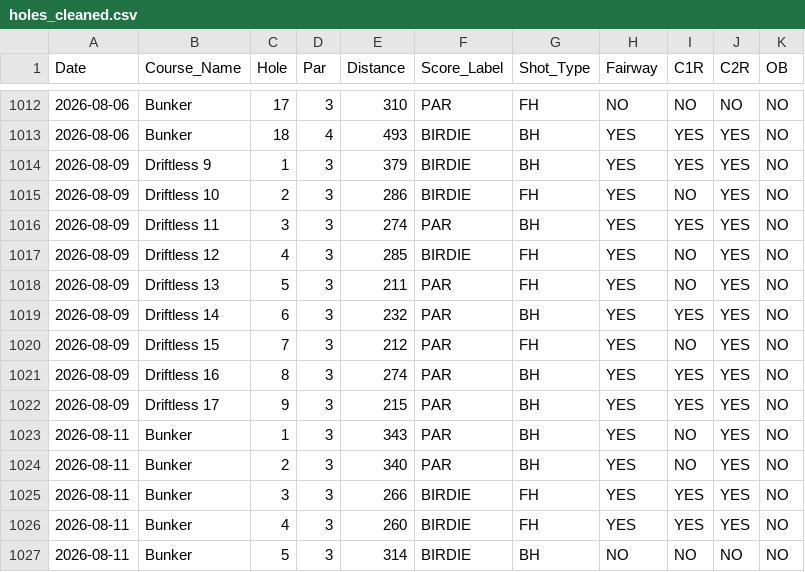
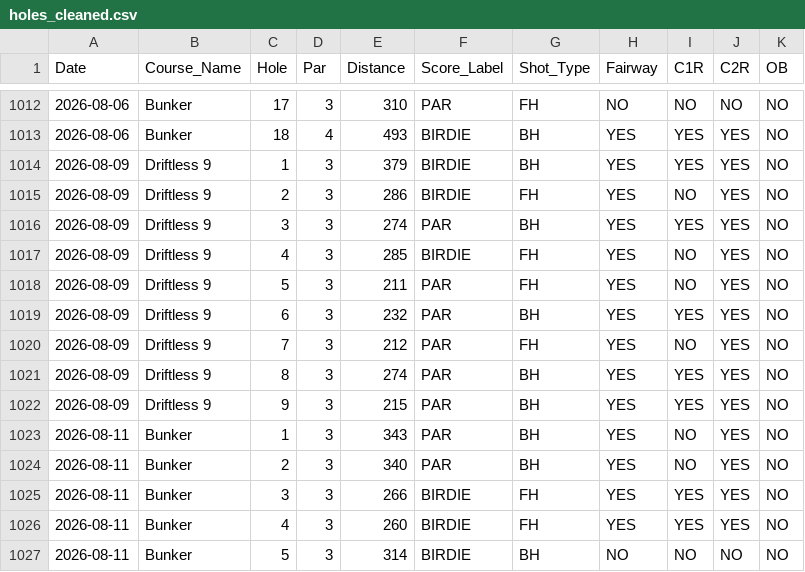
Before and after one commit to henrymyos/disc-golf-analytics, a CSV file: data/holes_cleaned.csv, drawn as a sheet; only a part is shown, gaps mark what is left out.

```diff
--- a/data/holes_cleaned.csv
+++ b/data/holes_cleaned.csv
@@ -1014,10 +1014,10 @@ Date,Course_Name,Hole,Par,Distance,Score_Label,Shot_Type,Fairway,C1R,C2R,OB
 2026-08-09,Driftless 9,1,3,379,BIRDIE,BH,YES,YES,YES,NO
-2026-08-09,Driftless 10,2,3,286,BIRDIE,FH,YES,NO,YES,NO
-2026-08-09,Driftless 11,3,3,274,PAR,BH,YES,YES,YES,NO
-2026-08-09,Driftless 12,4,3,285,BIRDIE,FH,YES,NO,YES,NO
-2026-08-09,Driftless 13,5,3,211,PAR,FH,YES,NO,YES,NO
-2026-08-09,Driftless 14,6,3,232,PAR,BH,YES,YES,YES,NO
-2026-08-09,Driftless 15,7,3,212,PAR,FH,YES,NO,YES,NO
-2026-08-09,Driftless 16,8,3,274,PAR,BH,YES,YES,YES,NO
-2026-08-09,Driftless 17,9,3,215,PAR,BH,YES,YES,YES,NO
+2026-08-09,Driftless 9,2,3,286,BIRDIE,FH,YES,NO,YES,NO
+2026-08-09,Driftless 9,3,3,274,PAR,BH,YES,YES,YES,NO
+2026-08-09,Driftless 9,4,3,285,BIRDIE,FH,YES,NO,YES,NO
+2026-08-09,Driftless 9,5,3,211,PAR,FH,YES,NO,YES,NO
+2026-08-09,Driftless 9,6,3,232,PAR,BH,YES,YES,YES,NO
+2026-08-09,Driftless 9,7,3,212,PAR,FH,YES,NO,YES,NO
+2026-08-09,Driftless 9,8,3,274,PAR,BH,YES,YES,YES,NO
+2026-08-09,Driftless 9,9,3,215,PAR,BH,YES,YES,YES,NO
 2026-08-11,Bunker,1,3,343,PAR,BH,YES,NO,YES,NO
```
